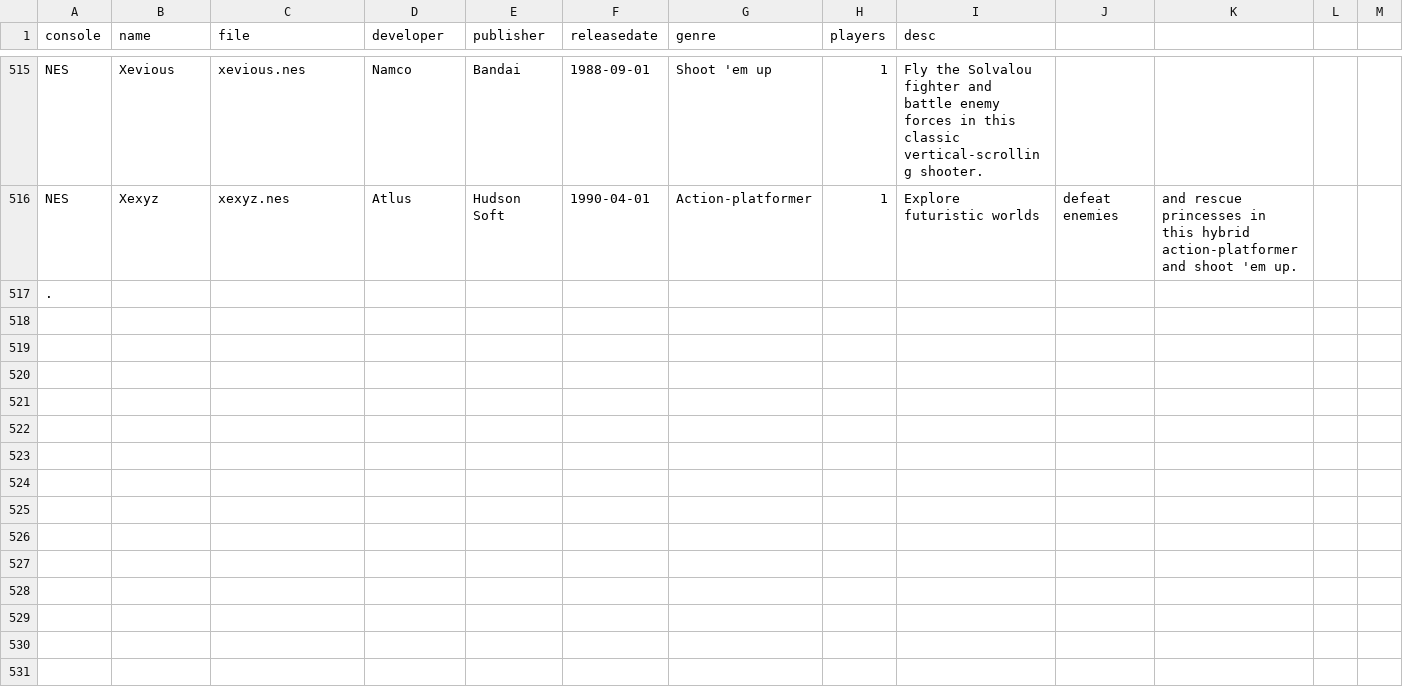
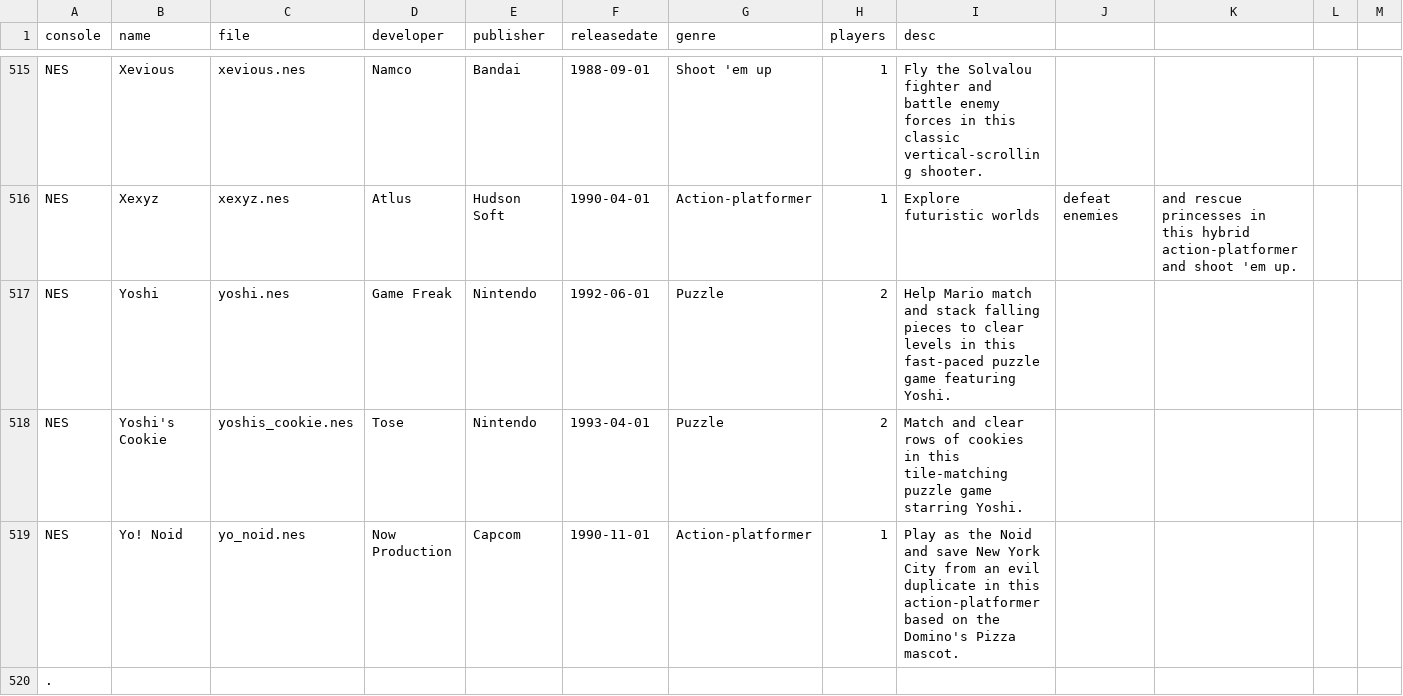
Before and after one commit to rixwoodling/gamelist, a CSV file: gamelist.csv, drawn as a sheet; only a part is shown, gaps mark what is left out.

Commit message:
Update gamelist.csv

```diff
--- a/gamelist.csv
+++ b/gamelist.csv
@@ -516,2 +516,5 @@ NES,Xevious,xevious.nes,Namco,Bandai,1988-09-01,Shoot 'em up,1,Fly the Solvalou
 NES,Xexyz,xexyz.nes,Atlus,Hudson Soft,1990-04-01,Action-platformer,1,Explore futuristic worlds, defeat enemies, and rescue princesses in this hybrid action-platformer and shoot 'em up.
+NES,Yoshi,yoshi.nes,Game Freak,Nintendo,1992-06-01,Puzzle,2,Help Mario match and stack falling pieces to clear levels in this fast-paced puzzle game featuring Yoshi.
+NES,Yoshi's Cookie,yoshis_cookie.nes,Tose,Nintendo,1993-04-01,Puzzle,2,Match and clear rows of cookies in this tile-matching puzzle game starring Yoshi.
+NES,Yo! Noid,yo_noid.nes,Now Production,Capcom,1990-11-01,Action-platformer,1,Play as the Noid and save New York City from an evil duplicate in this action-platformer based on the Domino's Pizza mascot.
 .
```
